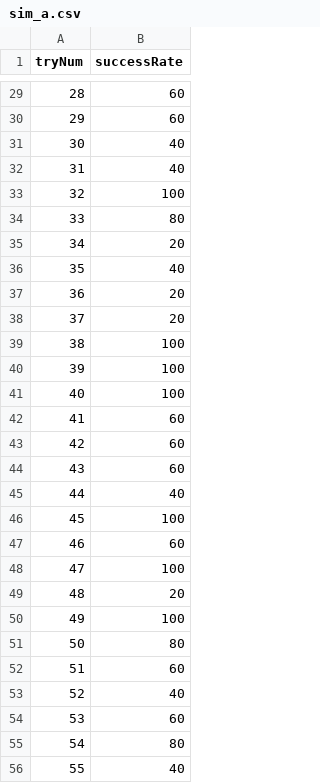
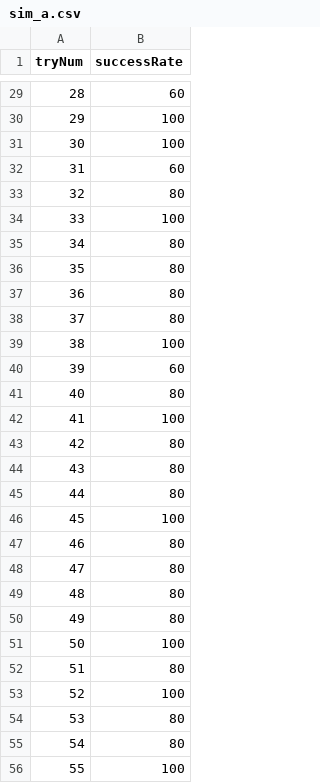
Before and after one commit to seita-uc/ishibashi-lab, a CSV file: tmp/sim_a.csv, drawn as a sheet; only a part is shown, gaps mark what is left out; the diff covers the shown part only.

```diff
--- a/tmp/sim_a.csv
+++ b/tmp/sim_a.csv
@@ -29,28 +29,28 @@ tryNum,successRate
 28,60
-29,60
-30,40
-31,40
-32,100
-33,80
-34,20
-35,40
-36,20
-37,20
+29,100
+30,100
+31,60
+32,80
+33,100
+34,80
+35,80
+36,80
+37,80
 38,100
-39,100
-40,100
-41,60
-42,60
-43,60
-44,40
+39,60
+40,80
+41,100
+42,80
+43,80
+44,80
 45,100
-46,60
-47,100
-48,20
-49,100
-50,80
-51,60
-52,40
-53,60
+46,80
+47,80
+48,80
+49,80
+50,100
+51,80
+52,100
+53,80
 54,80
-55,40
+55,100
```
Also changed, not shown: 56 edited cells elsewhere in this file, tmp/sim_b.csv, 35 other files.
